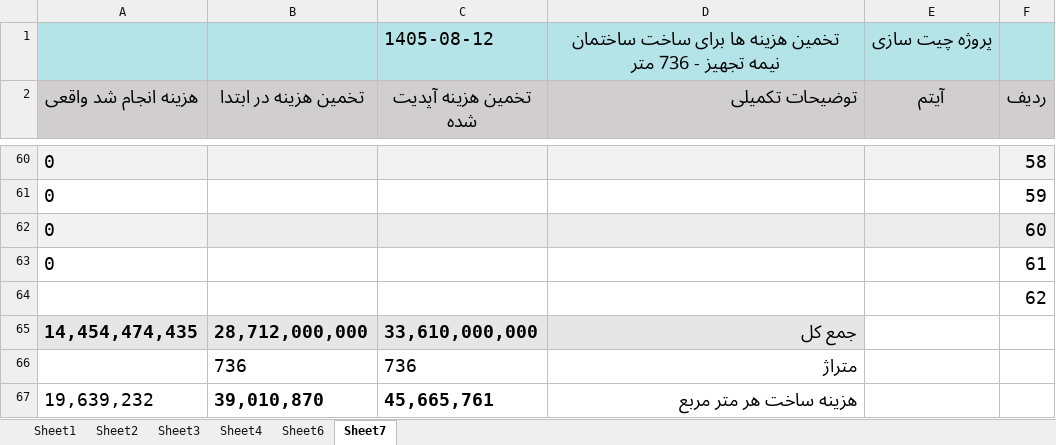
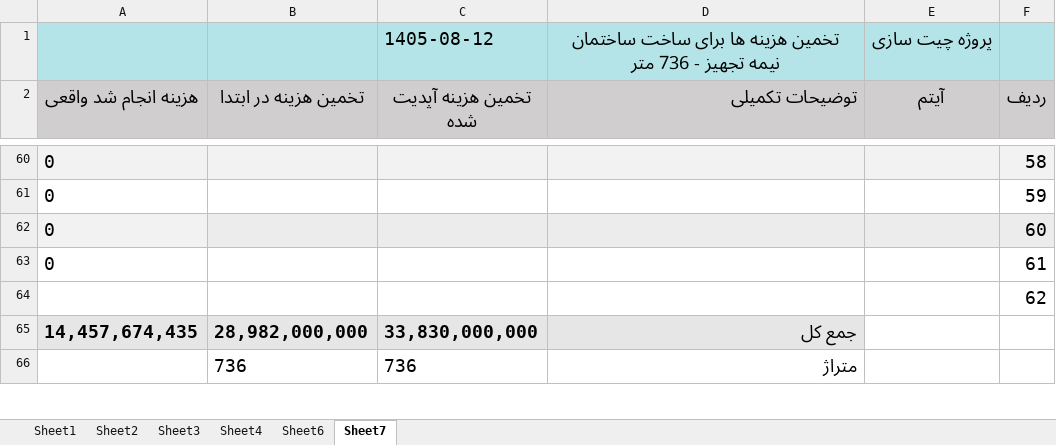
Before and after one commit to mostafavim1990/sadabad-team, an Excel workbook: report/chitsazi/Chitsazi.xlsm, sheet Sheet7, drawn as a sheet; only a part is shown, gaps mark what is left out; values as stored, in another font and other column widths than the file's, no borders; removed rows and columns are numbered as before the commit, all else as after; the diff covers the shown part only; the diff names each change by its address in the sheet, - before the commit and + after, or states it on an @@ line.

```diff
--- a/report/chitsazi/Chitsazi.xlsm (sheet Sheet7)
+++ b/report/chitsazi/Chitsazi.xlsm (sheet Sheet7)
-row 65: 14,454,474,435 | 28,712,000,000 | 33,610,000,000 | جمع کل
+row 65: 14,457,674,435 | 28,982,000,000 | 33,830,000,000 | جمع کل
-row 67: 19,639,232 | 39,010,870 | 45,665,761 | هزینه ساخت هر متر مربع
```
Also changed, not shown: 2 added rows, 1 removed row and 8 edited cells elsewhere in this sheet, sheet Sheet1, charts or pictures, report/cheques/cheques.xlsm, report/sarafi/arz.xlsm, 3 other files.
